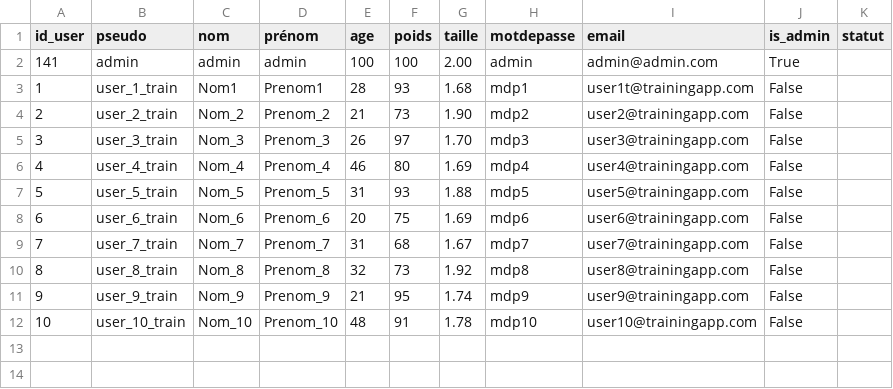
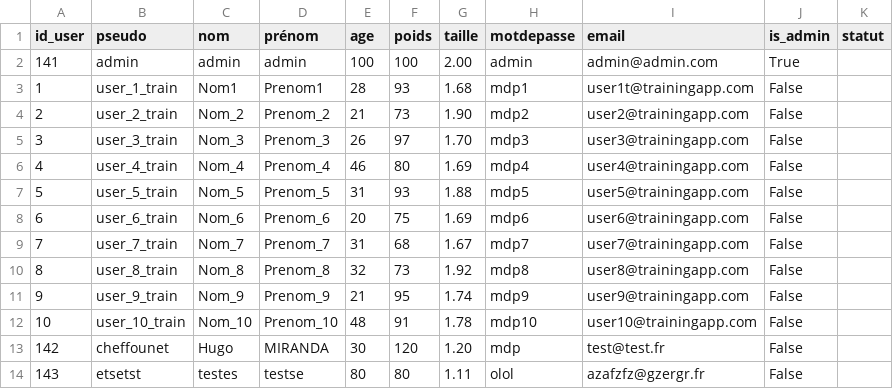
Before and after one commit to SKTWIR/BasicFrite, a CSV file: User.csv, drawn as a sheet; the diff names each change by its address in the sheet, - before the commit and + after, or states it on an @@ line.

Commit message:
ajout de bcps de fonctionnalités lié user.csv

```diff
--- a/User.csv
+++ b/User.csv
+row 13: 142 | cheffounet | Hugo | MIRANDA | 30 | 120 | 1.20 | mdp | test@test.fr | False
+row 14: 143 | etsetst | testes | testse | 80 | 80 | 1.11 | olol | azafzfz@gzergr.fr | False
```
Also changed, not shown: 1 other file.
